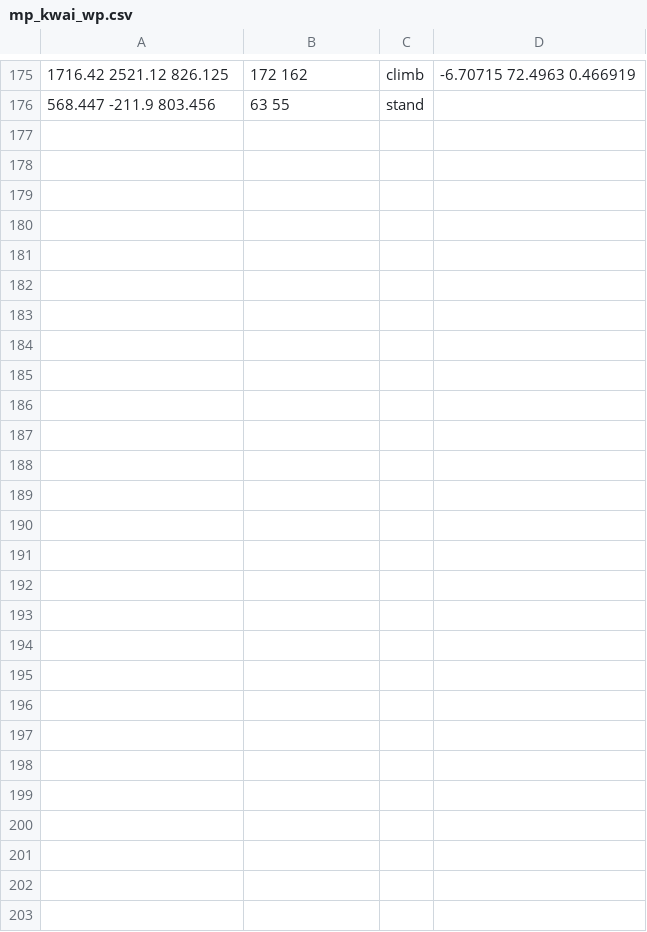
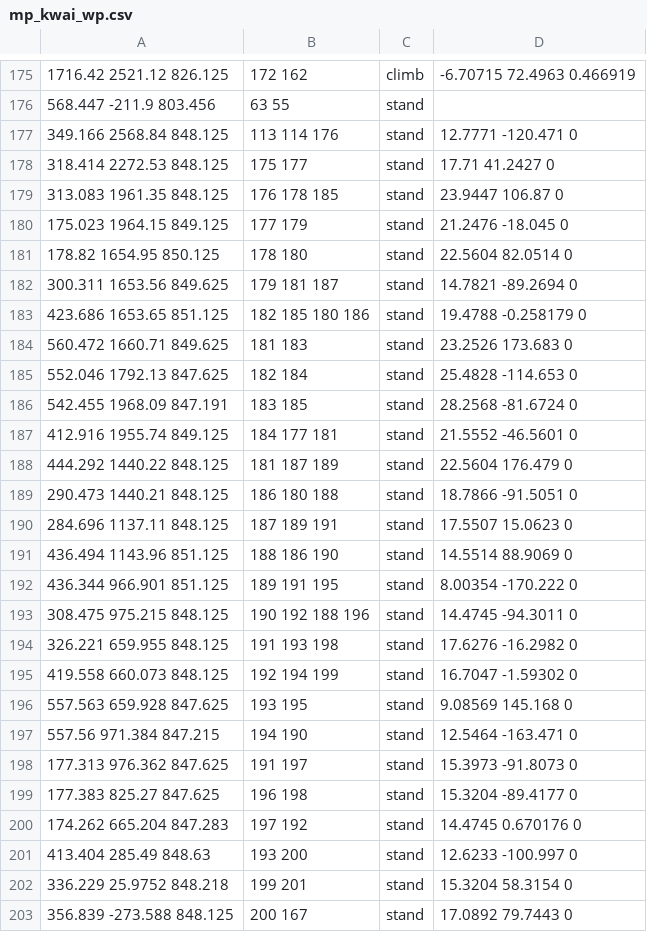
Before and after one commit to ineedbots/t4m_waypoints, a CSV file: mp_kwai_wp.csv, drawn as a sheet; only a part is shown, gaps mark what is left out; the diff covers the shown part only; the diff names each change by its address in the sheet, - before the commit and + after, or states it on an @@ line.

Commit message:
fix bridge

```diff
--- a/mp_kwai_wp.csv
+++ b/mp_kwai_wp.csv
+row 177: 349.166 2568.84 848.125 | 113 114 176 | stand | 12.7771 -120.471 0
+row 178: 318.414 2272.53 848.125 | 175 177 | stand | 17.71 41.2427 0
+row 179: 313.083 1961.35 848.125 | 176 178 185 | stand | 23.9447 106.87 0
+row 180: 175.023 1964.15 849.125 | 177 179 | stand | 21.2476 -18.045 0
+row 181: 178.82 1654.95 850.125 | 178 180 | stand | 22.5604 82.0514 0
+row 182: 300.311 1653.56 849.625 | 179 181 187 | stand | 14.7821 -89.2694 0
+row 183: 423.686 1653.65 851.125 | 182 185 180 186 | stand | 19.4788 -0.258179 0
+row 184: 560.472 1660.71 849.625 | 181 183 | stand | 23.2526 173.683 0
+row 185: 552.046 1792.13 847.625 | 182 184 | stand | 25.4828 -114.653 0
+row 186: 542.455 1968.09 847.191 | 183 185 | stand | 28.2568 -81.6724 0
+row 187: 412.916 1955.74 849.125 | 184 177 181 | stand | 21.5552 -46.5601 0
+row 188: 444.292 1440.22 848.125 | 181 187 189 | stand | 22.5604 176.479 0
+row 189: 290.473 1440.21 848.125 | 186 180 188 | stand | 18.7866 -91.5051 0
+row 190: 284.696 1137.11 848.125 | 187 189 191 | stand | 17.5507 15.0623 0
+row 191: 436.494 1143.96 851.125 | 188 186 190 | stand | 14.5514 88.9069 0
+row 192: 436.344 966.901 851.125 | 189 191 195 | stand | 8.00354 -170.222 0
+row 193: 308.475 975.215 848.125 | 190 192 188 196 | stand | 14.4745 -94.3011 0
+row 194: 326.221 659.955 848.125 | 191 193 198 | stand | 17.6276 -16.2982 0
+row 195: 419.558 660.073 848.125 | 192 194 199 | stand | 16.7047 -1.59302 0
+row 196: 557.563 659.928 847.625 | 193 195 | stand | 9.08569 145.168 0
+row 197: 557.56 971.384 847.215 | 194 190 | stand | 12.5464 -163.471 0
+row 198: 177.313 976.362 847.625 | 191 197 | stand | 15.3973 -91.8073 0
+row 199: 177.383 825.27 847.625 | 196 198 | stand | 15.3204 -89.4177 0
+row 200: 174.262 665.204 847.283 | 197 192 | stand | 14.4745 0.670176 0
+row 201: 413.404 285.49 848.63 | 193 200 | stand | 12.6233 -100.997 0
+row 202: 336.229 25.9752 848.218 | 199 201 | stand | 15.3204 58.3154 0
+row 203: 356.839 -273.588 848.125 | 200 167 | stand | 17.0892 79.7443 0
```
Also changed, not shown: 4 edited cells elsewhere in this file.
